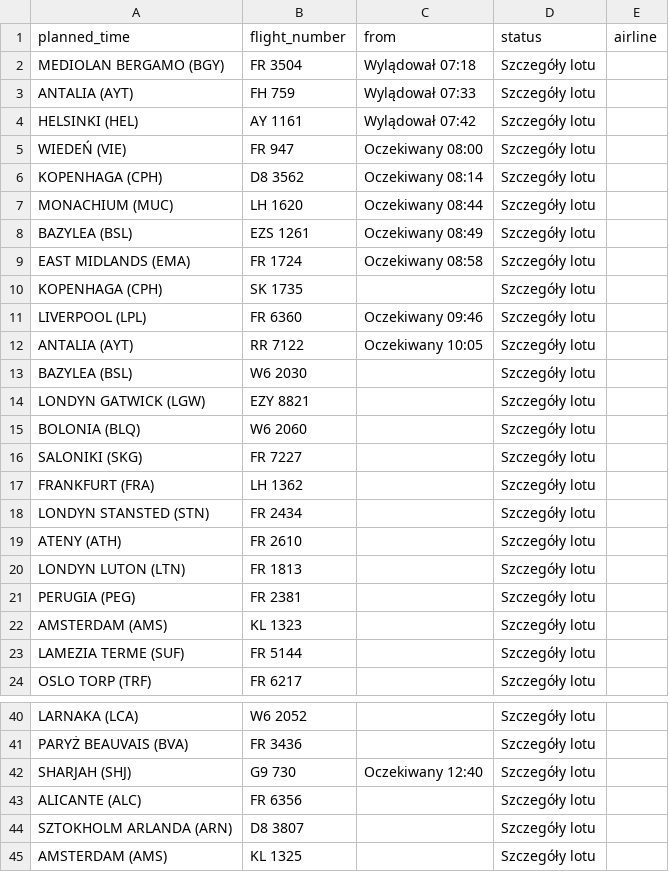
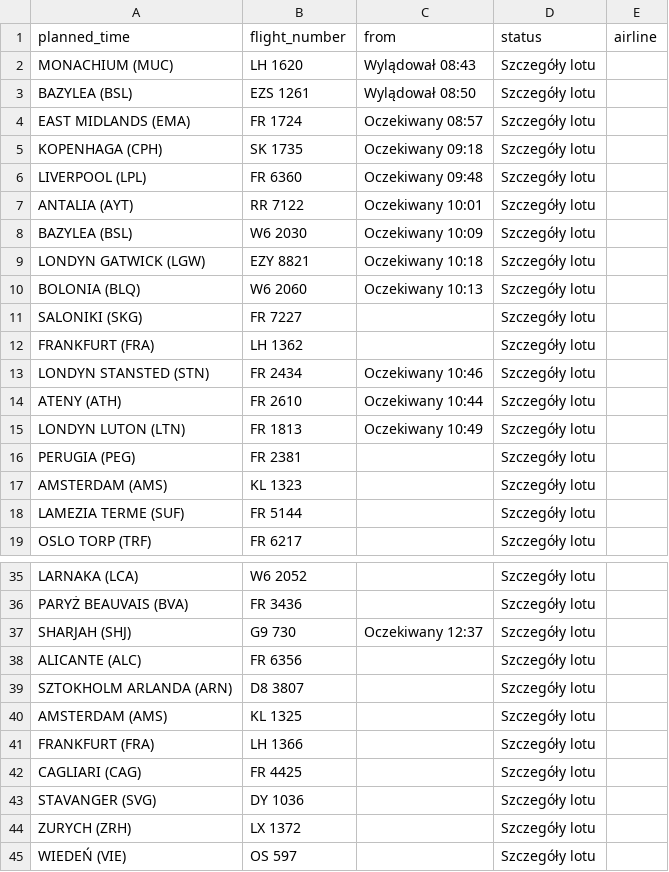
Before and after one commit to przemyslawbaran2993-droid/codex-test, a CSV file: data/arrivals.csv, drawn as a sheet; only a part is shown, gaps mark what is left out; the shorter side is filled out with more unchanged rows; the diff covers the shown part only.

```diff
--- a/data/arrivals.csv
+++ b/data/arrivals.csv
@@ -1,21 +1,16 @@
 planned_time;flight_number;from;status;airline
-MEDIOLAN BERGAMO (BGY);FR 3504;Wylądował 07:18;Szczegóły lotu;
-ANTALIA (AYT);FH 759;Wylądował 07:33;Szczegóły lotu;
-HELSINKI (HEL);AY 1161;Wylądował 07:42;Szczegóły lotu;
-WIEDEŃ (VIE);FR 947;Oczekiwany 08:00;Szczegóły lotu;
-KOPENHAGA (CPH);D8 3562;Oczekiwany 08:14;Szczegóły lotu;
-MONACHIUM (MUC);LH 1620;Oczekiwany 08:44;Szczegóły lotu;
-BAZYLEA (BSL);EZS 1261;Oczekiwany 08:49;Szczegóły lotu;
-EAST MIDLANDS (EMA);FR 1724;Oczekiwany 08:58;Szczegóły lotu;
-KOPENHAGA (CPH);SK 1735;;Szczegóły lotu;
-LIVERPOOL (LPL);FR 6360;Oczekiwany 09:46;Szczegóły lotu;
-ANTALIA (AYT);RR 7122;Oczekiwany 10:05;Szczegóły lotu;
-BAZYLEA (BSL);W6 2030;;Szczegóły lotu;
-LONDYN GATWICK (LGW);EZY 8821;;Szczegóły lotu;
-BOLONIA (BLQ);W6 2060;;Szczegóły lotu;
+MONACHIUM (MUC);LH 1620;Wylądował 08:43;Szczegóły lotu;
+BAZYLEA (BSL);EZS 1261;Wylądował 08:50;Szczegóły lotu;
+EAST MIDLANDS (EMA);FR 1724;Oczekiwany 08:57;Szczegóły lotu;
+KOPENHAGA (CPH);SK 1735;Oczekiwany 09:18;Szczegóły lotu;
+LIVERPOOL (LPL);FR 6360;Oczekiwany 09:48;Szczegóły lotu;
+ANTALIA (AYT);RR 7122;Oczekiwany 10:01;Szczegóły lotu;
+BAZYLEA (BSL);W6 2030;Oczekiwany 10:09;Szczegóły lotu;
+LONDYN GATWICK (LGW);EZY 8821;Oczekiwany 10:18;Szczegóły lotu;
+BOLONIA (BLQ);W6 2060;Oczekiwany 10:13;Szczegóły lotu;
 SALONIKI (SKG);FR 7227;;Szczegóły lotu;
 FRANKFURT (FRA);LH 1362;;Szczegóły lotu;
-LONDYN STANSTED (STN);FR 2434;;Szczegóły lotu;
-ATENY (ATH);FR 2610;;Szczegóły lotu;
-LONDYN LUTON (LTN);FR 1813;;Szczegóły lotu;
+LONDYN STANSTED (STN);FR 2434;Oczekiwany 10:46;Szczegóły lotu;
+ATENY (ATH);FR 2610;Oczekiwany 10:44;Szczegóły lotu;
+LONDYN LUTON (LTN);FR 1813;Oczekiwany 10:49;Szczegóły lotu;
 PERUGIA (PEG);FR 2381;;Szczegóły lotu;
@@ -41,3 +36,3 @@ LARNAKA  (LCA);W6 2052;;Szczegóły lotu;
 PARYŻ BEAUVAIS (BVA);FR 3436;;Szczegóły lotu;
-SHARJAH (SHJ);G9 730;Oczekiwany 12:40;Szczegóły lotu;
+SHARJAH (SHJ);G9 730;Oczekiwany 12:37;Szczegóły lotu;
 ALICANTE (ALC);FR 6356;;Szczegóły lotu;
```
Also changed, not shown: 1 moved row elsewhere in this file.
